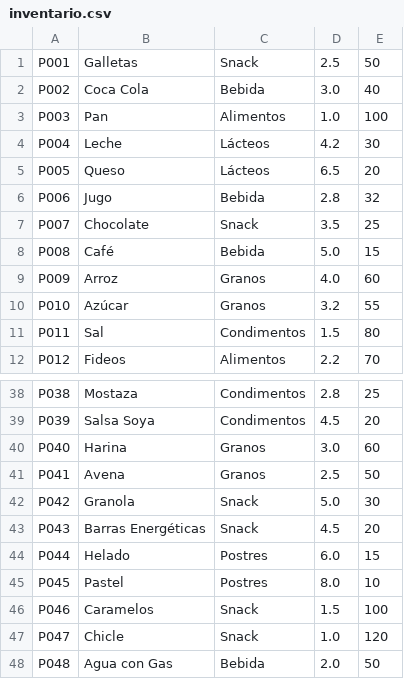
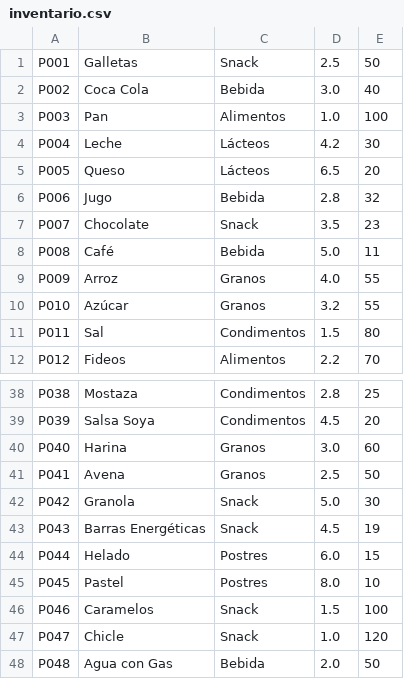
Before and after one commit to kp8083171-crypto/tienda-, a CSV file: inventario.csv, drawn as a sheet; only a part is shown, gaps mark what is left out.

```diff
--- a/inventario.csv
+++ b/inventario.csv
@@ -6,5 +6,5 @@ P005,Queso,Lácteos,6.5,20
 P006,Jugo,Bebida,2.8,32
-P007,Chocolate,Snack,3.5,25
-P008,Café,Bebida,5.0,15
-P009,Arroz,Granos,4.0,60
+P007,Chocolate,Snack,3.5,23
+P008,Café,Bebida,5.0,11
+P009,Arroz,Granos,4.0,55
 P010,Azúcar,Granos,3.2,55
@@ -42,3 +42,3 @@ P041,Avena,Granos,2.5,50
 P042,Granola,Snack,5.0,30
-P043,Barras Energéticas,Snack,4.5,20
+P043,Barras Energéticas,Snack,4.5,19
 P044,Helado,Postres,6.0,15
```
Also changed, not shown: 2 other files.
